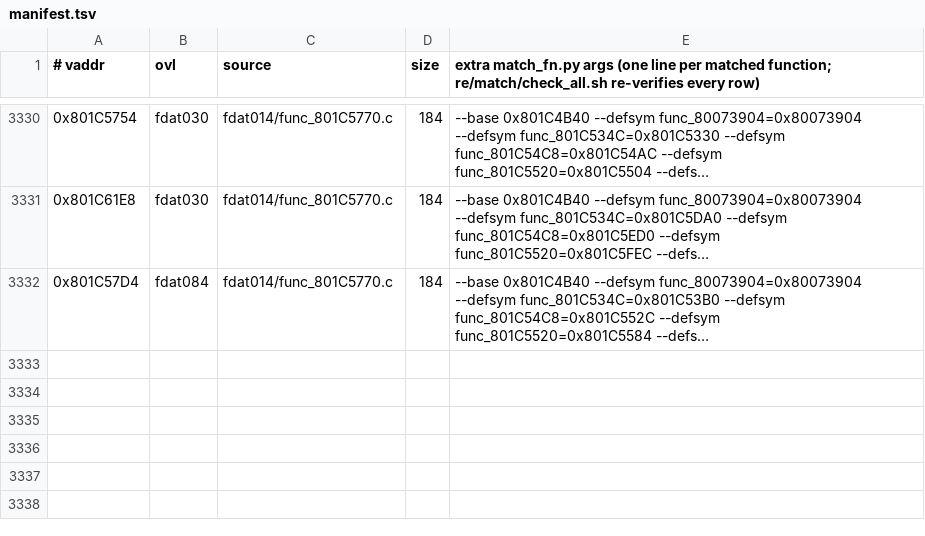
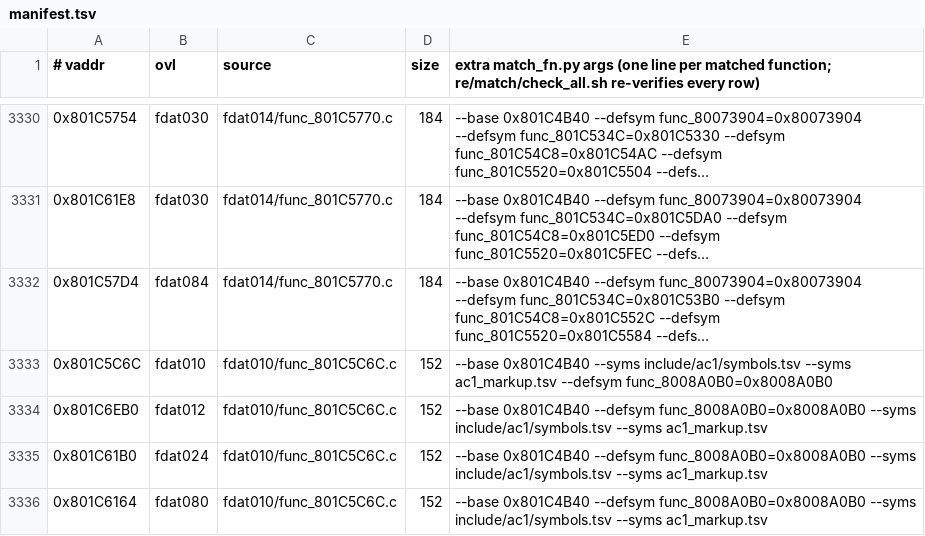
Before and after one commit to byroweb/AC1_RE, a TSV file: re/match/manifest.tsv, drawn as a sheet; only a part is shown, gaps mark what is left out; long unchanged cells end in …; the diff names each change by its address in the sheet, - before the commit and + after, or states it on an @@ line.

```diff
--- a/re/match/manifest.tsv
+++ b/re/match/manifest.tsv
+row 3333: 0x801C5C6C | fdat010 | fdat010/func_801C5C6C.c | 152 | --base 0x801C4B40 --syms include/ac1/symbols.tsv --syms ac1_markup.tsv --defsym func_8008A0B0=0x8008A0B0
+row 3334: 0x801C6EB0 | fdat012 | fdat010/func_801C5C6C.c | 152 | --base 0x801C4B40 --defsym func_8008A0B0=0x8008A0B0 --syms include/ac1/symbols.tsv --syms ac1_markup.tsv
+row 3335: 0x801C61B0 | fdat024 | fdat010/func_801C5C6C.c | 152 | --base 0x801C4B40 --defsym func_8008A0B0=0x8008A0B0 --syms include/ac1/symbols.tsv --syms ac1_markup.tsv
+row 3336: 0x801C6164 | fdat080 | fdat010/func_801C5C6C.c | 152 | --base 0x801C4B40 --defsym func_8008A0B0=0x8008A0B0 --syms include/ac1/symbols.tsv --syms ac1_markup.tsv
```
Also changed, not shown: re/match/twin_replay.tsv, tools/loop/ledger.tsv, 1 other file.
